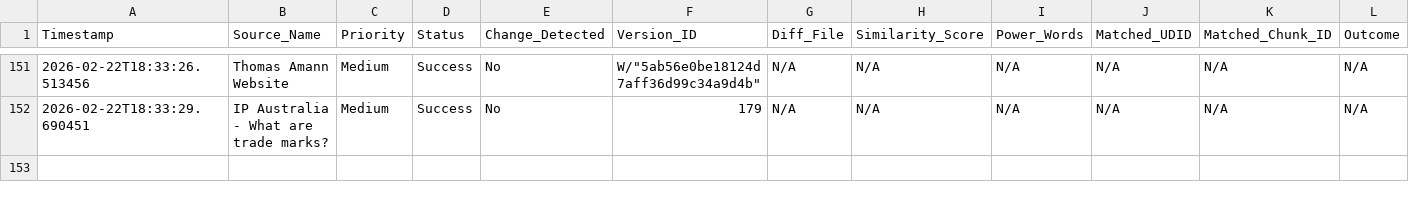
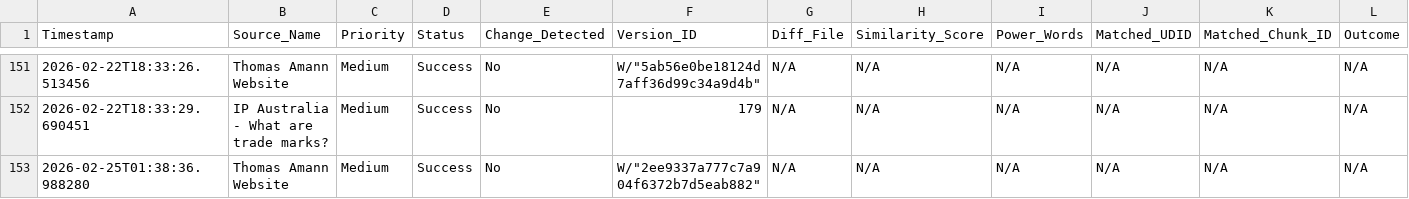
Before and after one commit to Thomas-Amann-IPAustralia/Tripwire, a CSV file: audit_log.csv, drawn as a sheet; only a part is shown, gaps mark what is left out; rows hold the shown columns only; the diff names each change by its address in the sheet, - before the commit and + after, or states it on an @@ line.

```diff
--- a/audit_log.csv
+++ b/audit_log.csv
+row 153: 2026-02-25T01:38:36.988280 | Thomas Amann Website | Medium | Success | No | W/"2ee9337a777c7a904f6372b7d5eab882" | N/A | N/A | N/A | N/A | N/A | N/A
```
